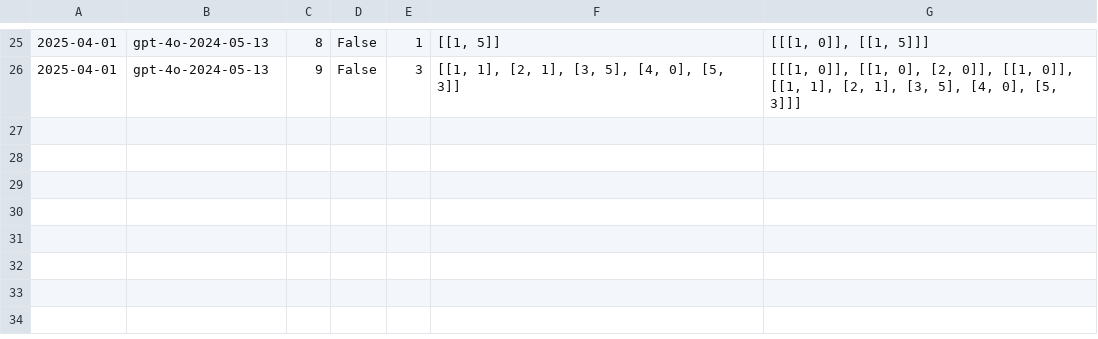
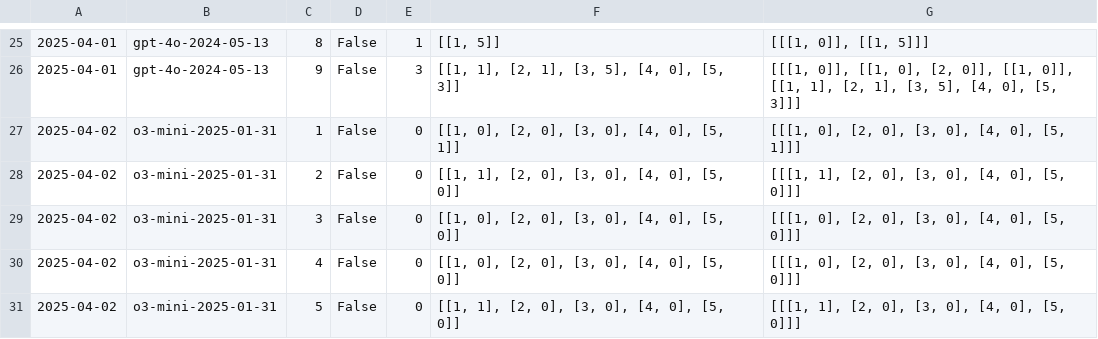
Before and after one commit to ssr01357/pddlego-plus, a CSV file: output/merging_results.csv, drawn as a sheet; only a part is shown, gaps mark what is left out.

```diff
--- a/output/merging_results.csv
+++ b/output/merging_results.csv
@@ -26 +26,6 @@
 2025-04-01,gpt-4o-2024-05-13,9,False,3,"[[1, 1], [2, 1], [3, 5], [4, 0], [5, 3]]","[[[1, 0]], [[1, 0], [2, 0]], [[1, 0]], [[1, 1], [2, 1], [3, 5], [4, 0], [5, 3]]]"
+2025-04-02,o3-mini-2025-01-31,1,False,0,"[[1, 0], [2, 0], [3, 0], [4, 0], [5, 1]]","[[[1, 0], [2, 0], [3, 0], [4, 0], [5, 1]]]"
+2025-04-02,o3-mini-2025-01-31,2,False,0,"[[1, 1], [2, 0], [3, 0], [4, 0], [5, 0]]","[[[1, 1], [2, 0], [3, 0], [4, 0], [5, 0]]]"
+2025-04-02,o3-mini-2025-01-31,3,False,0,"[[1, 0], [2, 0], [3, 0], [4, 0], [5, 0]]","[[[1, 0], [2, 0], [3, 0], [4, 0], [5, 0]]]"
+2025-04-02,o3-mini-2025-01-31,4,False,0,"[[1, 0], [2, 0], [3, 0], [4, 0], [5, 0]]","[[[1, 0], [2, 0], [3, 0], [4, 0], [5, 0]]]"
+2025-04-02,o3-mini-2025-01-31,5,False,0,"[[1, 1], [2, 0], [3, 0], [4, 0], [5, 0]]","[[[1, 1], [2, 0], [3, 0], [4, 0], [5, 0]]]"
```
Also changed, not shown: output/alfworld_results.csv, 2 other files.
